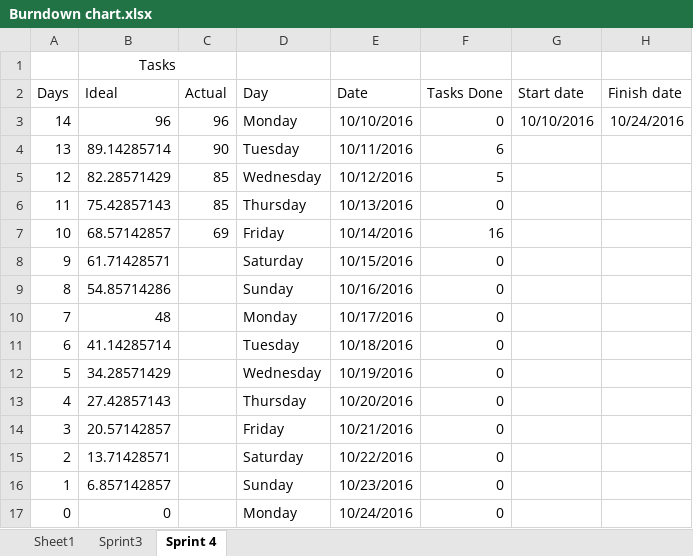
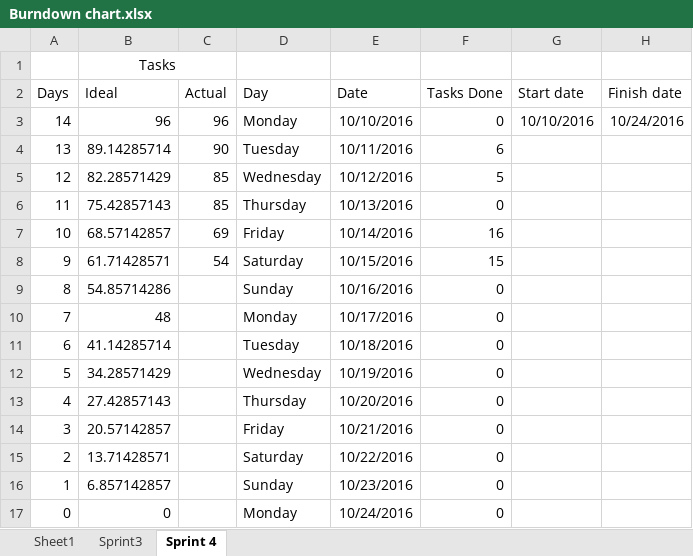
Before and after one commit to gcaba3/IFB299-Group23, an Excel workbook: Burndown chart.xlsx, sheet Sprint 4, drawn as a sheet; values as stored, in another font and other column widths than the file's, no borders; charts and pictures not drawn; the diff names each change by its address in the sheet, - before the commit and + after, or states it on an @@ line.

```diff
--- a/Burndown chart.xlsx (sheet Sprint 4)
+++ b/Burndown chart.xlsx (sheet Sprint 4)
-C8 (Actual): (empty)
+C8 (Actual): 54
-F8 (Tasks Done): 0
+F8 (Tasks Done): 15
```
Also changed, not shown: charts or pictures, Task Assignment Sheet.xlsx.
